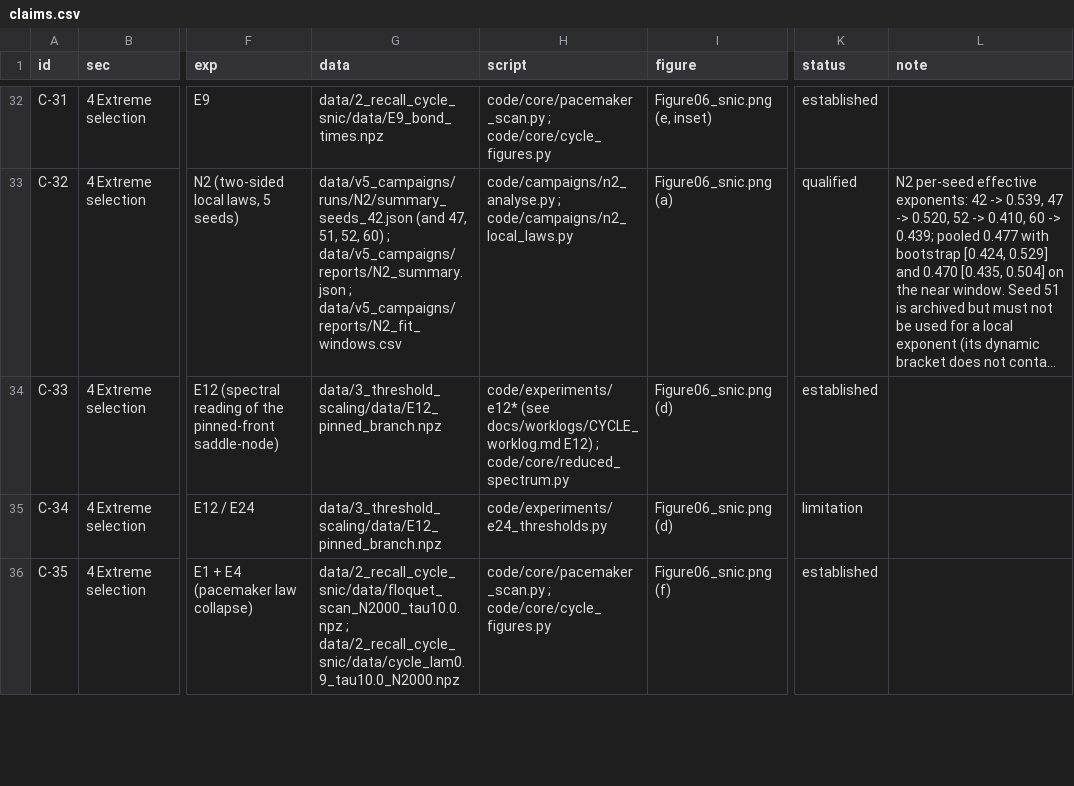
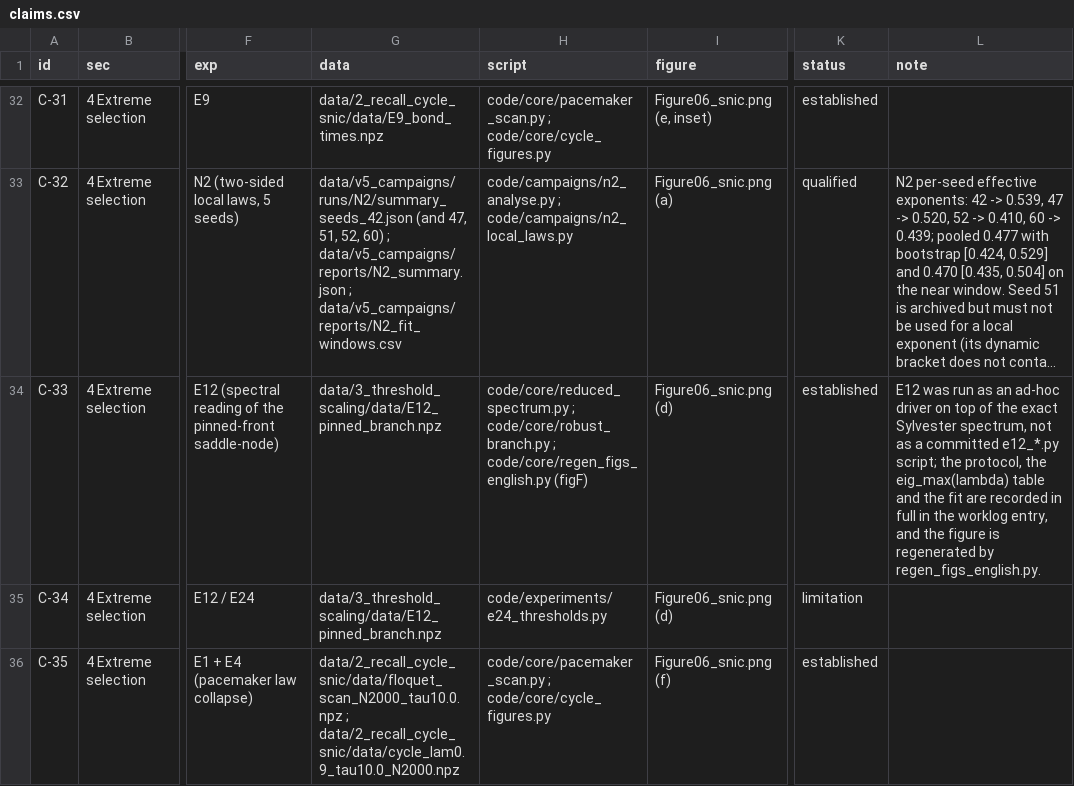
Before and after one commit to leoF333/hopfield-dynamics, a CSV file: docs/claims.csv, drawn as a sheet; only a part is shown, gaps mark what is left out; long unchanged cells end in …; the diff covers the shown part only; the diff names each change by its address in the sheet, - before the commit and + after, or states it on an @@ line.

Commit message:
Apply the corrected claim register
The previous commit recorded the message but not the content: the sandbox
could not overwrite the files in place. This commit carries the four path
corrections described there.

```diff
--- a/docs/claims.csv
+++ b/docs/claims.csv
-H34 (script): code/experiments/e12* (see docs/worklogs/CYCLE_worklog.md E12) ; code/core/reduced_spectrum.py
+H34 (script): code/core/reduced_spectrum.py ; code/core/robust_branch.py ; code/core/regen_figs_english.py (figF)
-L34 (note): (empty)
+L34 (note): E12 was run as an ad-hoc driver on top of the exact Sylvester spectrum, not as a committed e12_*.py script; the protocol, the eig_max(lambda) table and the fit are recorded in full in the worklog entry, and the figure is regenerated by regen_figs_english.py.
```
Also changed, not shown: 3 edited cells elsewhere in this file, data/MANIFEST_included.csv, 1 other file.
